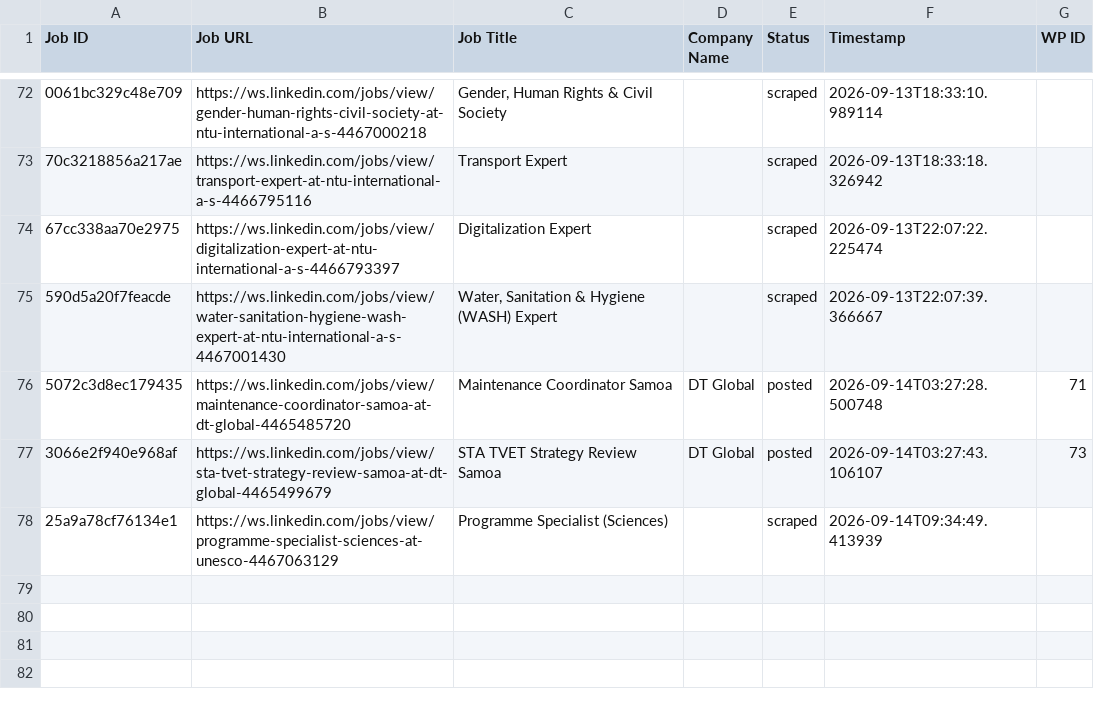
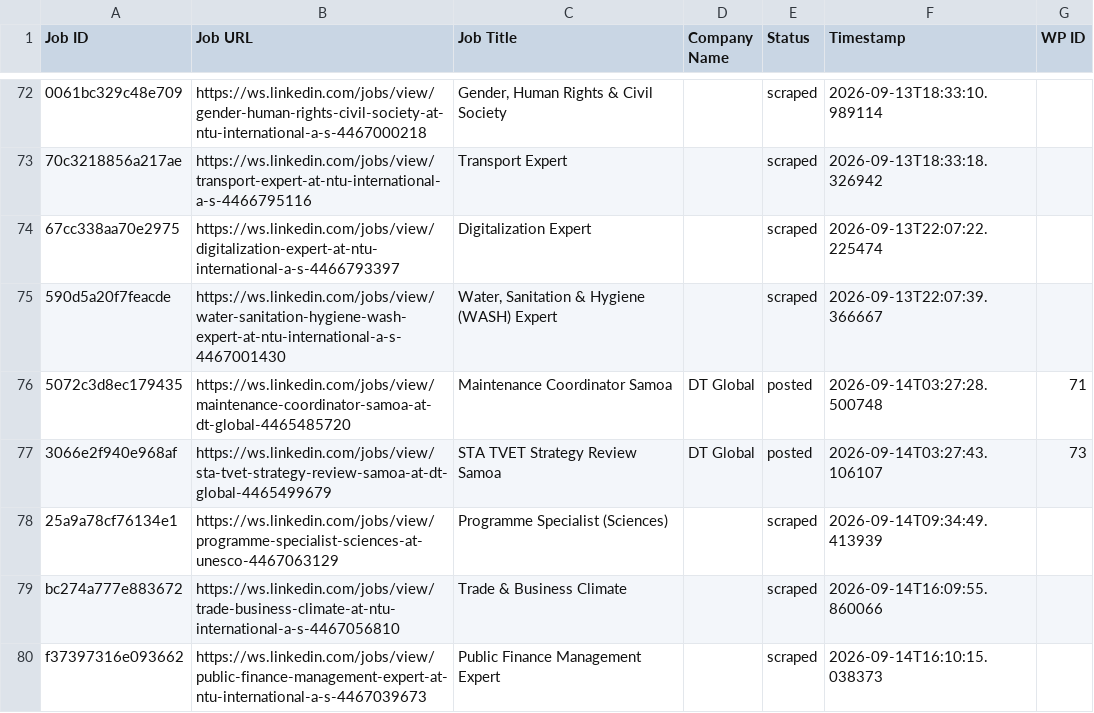
Before and after one commit to innovationinc2000/ws, a CSV file: processed_jobs.csv, drawn as a sheet; only a part is shown, gaps mark what is left out; the diff names each change by its address in the sheet, - before the commit and + after, or states it on an @@ line.

```diff
--- a/processed_jobs.csv
+++ b/processed_jobs.csv
+row 79: bc274a777e883672 | https://ws.linkedin.com/jobs/view/trade-business-climate-at-ntu-international-a-s-4467056810 | Trade & Business Climate |  | scraped | 2026-09-14T16:09:55.860066
+row 80: f37397316e093662 | https://ws.linkedin.com/jobs/view/public-finance-management-expert-at-ntu-international-a-s-4467039673 | Public Finance Management Expert |  | scraped | 2026-09-14T16:10:15.038373
```
